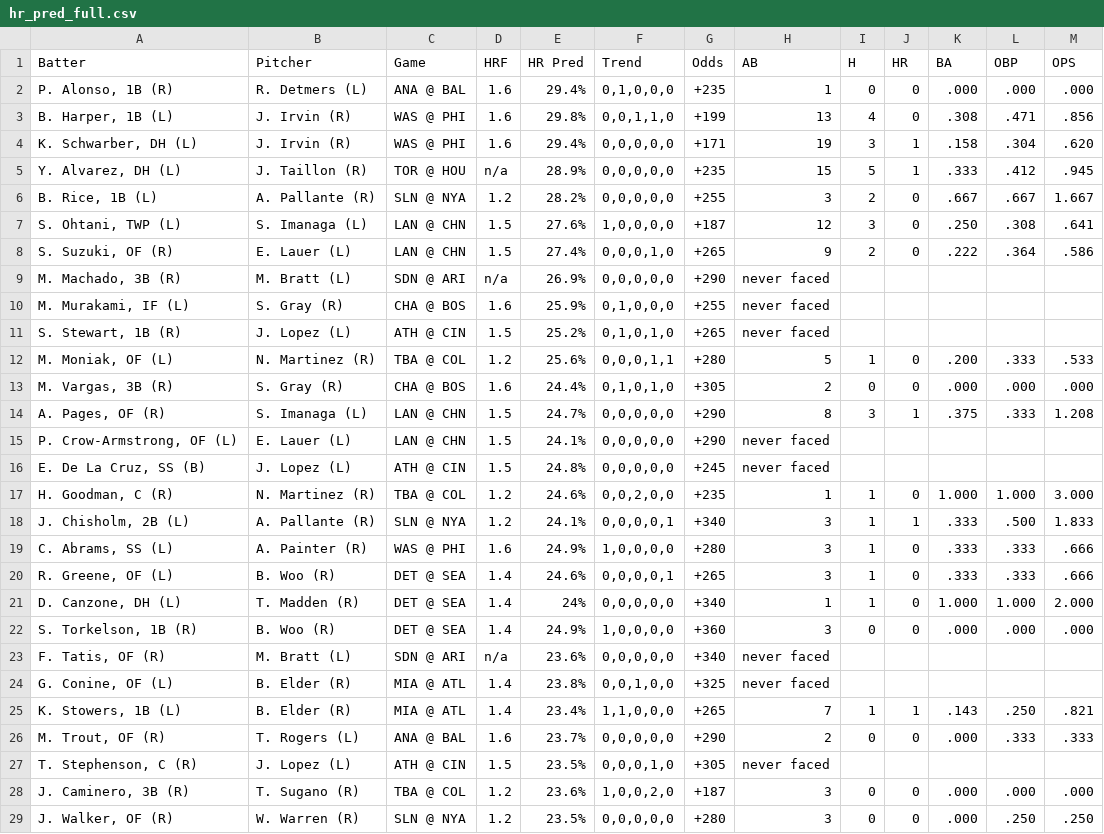
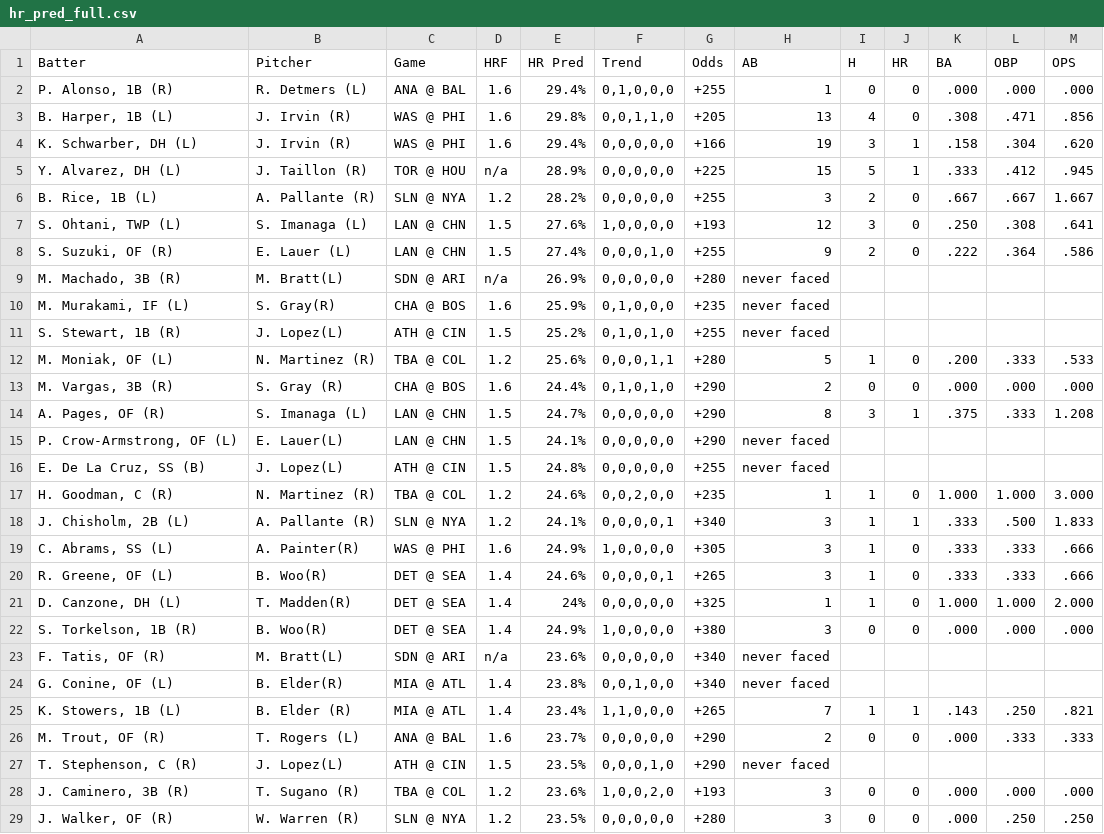
Before and after one commit to lgdsbrand/MLB-Hitters-Hub, a CSV file: backend/hr_pred_full.csv, drawn as a sheet; only a part is shown; the diff covers the shown part only.

```diff
--- a/backend/hr_pred_full.csv
+++ b/backend/hr_pred_full.csv
@@ -1,29 +1,29 @@
 Batter,Pitcher,Game,HRF,HR Pred,Trend,Odds,AB,H,HR,BA,OBP,OPS
-"P. Alonso, 1B (R)",R. Detmers (L),ANA @ BAL,1.6,29.4%,"0,1,0,0,0",+235,1,0,0,.000,.000,.000
-"B. Harper, 1B (L)",J. Irvin (R),WAS @ PHI,1.6,29.8%,"0,0,1,1,0",+199,13,4,0,.308,.471,.856
-"K. Schwarber, DH (L)",J. Irvin (R),WAS @ PHI,1.6,29.4%,"0,0,0,0,0",+171,19,3,1,.158,.304,.620
-"Y. Alvarez, DH (L)",J. Taillon (R),TOR @ HOU,n/a,28.9%,"0,0,0,0,0",+235,15,5,1,.333,.412,.945
+"P. Alonso, 1B (R)",R. Detmers (L),ANA @ BAL,1.6,29.4%,"0,1,0,0,0",+255,1,0,0,.000,.000,.000
+"B. Harper, 1B (L)",J. Irvin (R),WAS @ PHI,1.6,29.8%,"0,0,1,1,0",+205,13,4,0,.308,.471,.856
+"K. Schwarber, DH (L)",J. Irvin (R),WAS @ PHI,1.6,29.4%,"0,0,0,0,0",+166,19,3,1,.158,.304,.620
+"Y. Alvarez, DH (L)",J. Taillon (R),TOR @ HOU,n/a,28.9%,"0,0,0,0,0",+225,15,5,1,.333,.412,.945
 "B. Rice, 1B (L)",A. Pallante (R),SLN @ NYA,1.2,28.2%,"0,0,0,0,0",+255,3,2,0,.667,.667,1.667
-"S. Ohtani, TWP (L)",S. Imanaga (L),LAN @ CHN,1.5,27.6%,"1,0,0,0,0",+187,12,3,0,.250,.308,.641
-"S. Suzuki, OF (R)",E. Lauer (L),LAN @ CHN,1.5,27.4%,"0,0,0,1,0",+265,9,2,0,.222,.364,.586
-"M. Machado, 3B (R)",M. Bratt (L),SDN @ ARI,n/a,26.9%,"0,0,0,0,0",+290,never faced,,,,,
-"M. Murakami, IF (L)",S. Gray (R),CHA @ BOS,1.6,25.9%,"0,1,0,0,0",+255,never faced,,,,,
-"S. Stewart, 1B (R)",J. Lopez (L),ATH @ CIN,1.5,25.2%,"0,1,0,1,0",+265,never faced,,,,,
+"S. Ohtani, TWP (L)",S. Imanaga (L),LAN @ CHN,1.5,27.6%,"1,0,0,0,0",+193,12,3,0,.250,.308,.641
+"S. Suzuki, OF (R)",E. Lauer (L),LAN @ CHN,1.5,27.4%,"0,0,0,1,0",+255,9,2,0,.222,.364,.586
+"M. Machado, 3B (R)",M. Bratt(L),SDN @ ARI,n/a,26.9%,"0,0,0,0,0",+280,never faced,,,,,
+"M. Murakami, IF (L)",S. Gray(R),CHA @ BOS,1.6,25.9%,"0,1,0,0,0",+235,never faced,,,,,
+"S. Stewart, 1B (R)",J. Lopez(L),ATH @ CIN,1.5,25.2%,"0,1,0,1,0",+255,never faced,,,,,
 "M. Moniak, OF (L)",N. Martinez (R),TBA @ COL,1.2,25.6%,"0,0,0,1,1",+280,5,1,0,.200,.333,.533
-"M. Vargas, 3B (R)",S. Gray (R),CHA @ BOS,1.6,24.4%,"0,1,0,1,0",+305,2,0,0,.000,.000,.000
+"M. Vargas, 3B (R)",S. Gray (R),CHA @ BOS,1.6,24.4%,"0,1,0,1,0",+290,2,0,0,.000,.000,.000
 "A. Pages, OF (R)",S. Imanaga (L),LAN @ CHN,1.5,24.7%,"0,0,0,0,0",+290,8,3,1,.375,.333,1.208
-"P. Crow-Armstrong, OF (L)",E. Lauer (L),LAN @ CHN,1.5,24.1%,"0,0,0,0,0",+290,never faced,,,,,
-"E. De La Cruz, SS (B)",J. Lopez (L),ATH @ CIN,1.5,24.8%,"0,0,0,0,0",+245,never faced,,,,,
+"P. Crow-Armstrong, OF (L)",E. Lauer(L),LAN @ CHN,1.5,24.1%,"0,0,0,0,0",+290,never faced,,,,,
+"E. De La Cruz, SS (B)",J. Lopez(L),ATH @ CIN,1.5,24.8%,"0,0,0,0,0",+255,never faced,,,,,
 "H. Goodman, C (R)",N. Martinez (R),TBA @ COL,1.2,24.6%,"0,0,2,0,0",+235,1,1,0,1.000,1.000,3.000
 "J. Chisholm, 2B (L)",A. Pallante (R),SLN @ NYA,1.2,24.1%,"0,0,0,0,1",+340,3,1,1,.333,.500,1.833
-"C. Abrams, SS (L)",A. Painter (R),WAS @ PHI,1.6,24.9%,"1,0,0,0,0",+280,3,1,0,.333,.333,.666
-"R. Greene, OF (L)",B. Woo (R),DET @ SEA,1.4,24.6%,"0,0,0,0,1",+265,3,1,0,.333,.333,.666
-"D. Canzone, DH (L)",T. Madden (R),DET @ SEA,1.4,24%,"0,0,0,0,0",+340,1,1,0,1.000,1.000,2.000
-"S. Torkelson, 1B (R)",B. Woo (R),DET @ SEA,1.4,24.9%,"1,0,0,0,0",+360,3,0,0,.000,.000,.000
-"F. Tatis, OF (R)",M. Bratt (L),SDN @ ARI,n/a,23.6%,"0,0,0,0,0",+340,never faced,,,,,
-"G. Conine, OF (L)",B. Elder (R),MIA @ ATL,1.4,23.8%,"0,0,1,0,0",+325,never faced,,,,,
+"C. Abrams, SS (L)",A. Painter(R),WAS @ PHI,1.6,24.9%,"1,0,0,0,0",+305,3,1,0,.333,.333,.666
+"R. Greene, OF (L)",B. Woo(R),DET @ SEA,1.4,24.6%,"0,0,0,0,1",+265,3,1,0,.333,.333,.666
+"D. Canzone, DH (L)",T. Madden(R),DET @ SEA,1.4,24%,"0,0,0,0,0",+325,1,1,0,1.000,1.000,2.000
+"S. Torkelson, 1B (R)",B. Woo(R),DET @ SEA,1.4,24.9%,"1,0,0,0,0",+380,3,0,0,.000,.000,.000
+"F. Tatis, OF (R)",M. Bratt(L),SDN @ ARI,n/a,23.6%,"0,0,0,0,0",+340,never faced,,,,,
+"G. Conine, OF (L)",B. Elder(R),MIA @ ATL,1.4,23.8%,"0,0,1,0,0",+340,never faced,,,,,
 "K. Stowers, 1B (L)",B. Elder (R),MIA @ ATL,1.4,23.4%,"1,1,0,0,0",+265,7,1,1,.143,.250,.821
 "M. Trout, OF (R)",T. Rogers (L),ANA @ BAL,1.6,23.7%,"0,0,0,0,0",+290,2,0,0,.000,.333,.333
-"T. Stephenson, C (R)",J. Lopez (L),ATH @ CIN,1.5,23.5%,"0,0,0,1,0",+305,never faced,,,,,
-"J. Caminero, 3B (R)",T. Sugano (R),TBA @ COL,1.2,23.6%,"1,0,0,2,0",+187,3,0,0,.000,.000,.000
+"T. Stephenson, C (R)",J. Lopez(L),ATH @ CIN,1.5,23.5%,"0,0,0,1,0",+290,never faced,,,,,
+"J. Caminero, 3B (R)",T. Sugano (R),TBA @ COL,1.2,23.6%,"1,0,0,2,0",+193,3,0,0,.000,.000,.000
 "J. Walker, OF (R)",W. Warren (R),SLN @ NYA,1.2,23.5%,"0,0,0,0,0",+280,3,0,0,.000,.250,.250
```
Also changed, not shown: 166 edited cells elsewhere in this file, backend/bvp_full.csv, backend/hit_pred_full.csv, 3 other files.
